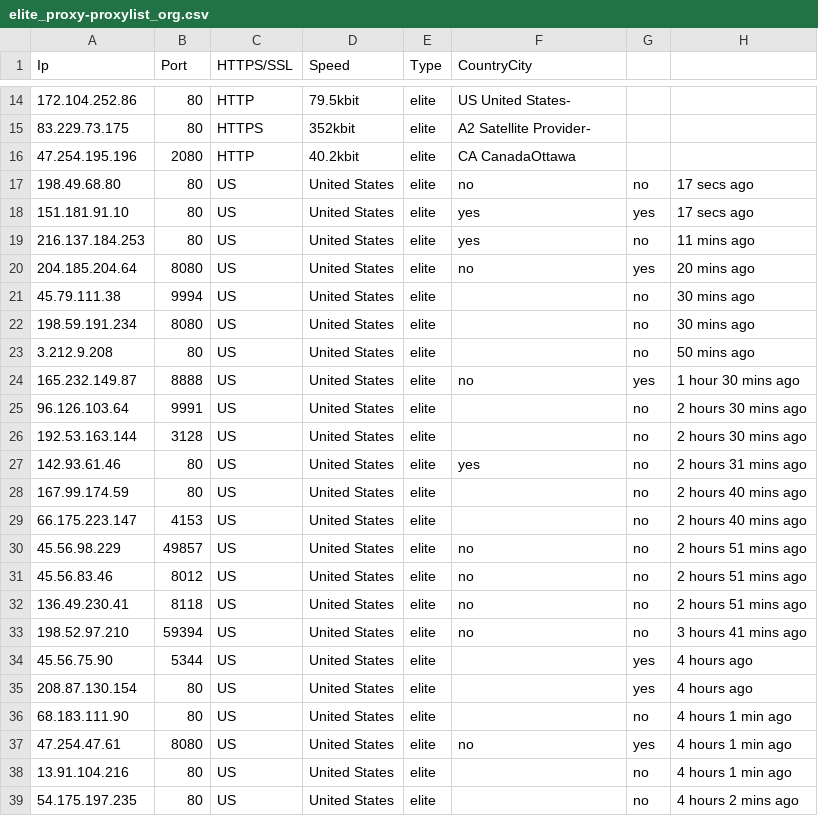
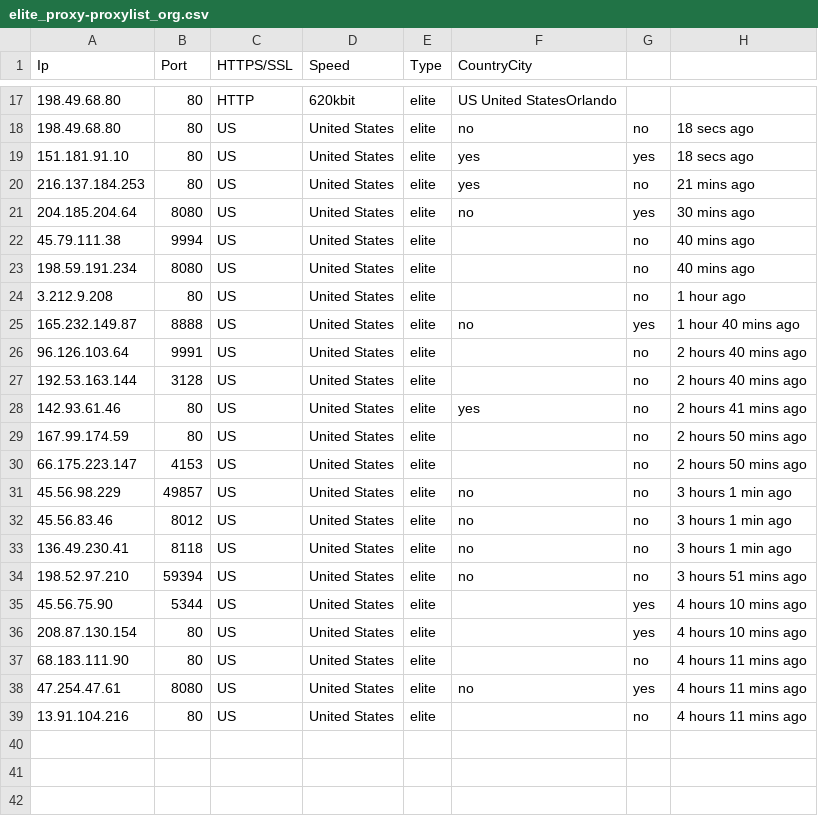
Before and after one commit to zevtyardt/proxy-list, a CSV file: csv/elite_proxy-proxylist_org.csv, drawn as a sheet; only a part is shown, gaps mark what is left out; the diff covers the shown part only.

```diff
--- a/csv/elite_proxy-proxylist_org.csv
+++ b/csv/elite_proxy-proxylist_org.csv
@@ -14,26 +17,23 @@ Ip,Port,HTTPS/SSL,Speed,Type,CountryCity
-172.104.252.86,80,HTTP,79.5kbit,elite,US United States-
-83.229.73.175,80,HTTPS,352kbit,elite,A2 Satellite Provider-
-47.254.195.196,2080,HTTP,40.2kbit,elite,CA CanadaOttawa
-198.49.68.80,80,US,United States,elite,no,no,17 secs ago
-151.181.91.10,80,US,United States,elite,yes,yes,17 secs ago
-216.137.184.253,80,US,United States,elite,yes,no,11 mins ago
-204.185.204.64,8080,US,United States,elite,no,yes,20 mins ago
-45.79.111.38,9994,US,United States,elite,,no,30 mins ago
-198.59.191.234,8080,US,United States,elite,,no,30 mins ago
-3.212.9.208,80,US,United States,elite,,no,50 mins ago
-165.232.149.87,8888,US,United States,elite,no,yes,1 hour 30 mins ago
-96.126.103.64,9991,US,United States,elite,,no,2 hours 30 mins ago
-192.53.163.144,3128,US,United States,elite,,no,2 hours 30 mins ago
-142.93.61.46,80,US,United States,elite,yes,no,2 hours 31 mins ago
-167.99.174.59,80,US,United States,elite,,no,2 hours 40 mins ago
-66.175.223.147,4153,US,United States,elite,,no,2 hours 40 mins ago
-45.56.98.229,49857,US,United States,elite,no,no,2 hours 51 mins ago
-45.56.83.46,8012,US,United States,elite,no,no,2 hours 51 mins ago
-136.49.230.41,8118,US,United States,elite,no,no,2 hours 51 mins ago
-198.52.97.210,59394,US,United States,elite,no,no,3 hours 41 mins ago
-45.56.75.90,5344,US,United States,elite,,yes,4 hours ago
-208.87.130.154,80,US,United States,elite,,yes,4 hours ago
-68.183.111.90,80,US,United States,elite,,no,4 hours 1 min ago
-47.254.47.61,8080,US,United States,elite,no,yes,4 hours 1 min ago
-13.91.104.216,80,US,United States,elite,,no,4 hours 1 min ago
-54.175.197.235,80,US,United States,elite,,no,4 hours 2 mins ago
+198.49.68.80,80,HTTP,620kbit,elite,US United StatesOrlando
+198.49.68.80,80,US,United States,elite,no,no,18 secs ago
+151.181.91.10,80,US,United States,elite,yes,yes,18 secs ago
+216.137.184.253,80,US,United States,elite,yes,no,21 mins ago
+204.185.204.64,8080,US,United States,elite,no,yes,30 mins ago
+45.79.111.38,9994,US,United States,elite,,no,40 mins ago
+198.59.191.234,8080,US,United States,elite,,no,40 mins ago
+3.212.9.208,80,US,United States,elite,,no,1 hour ago
+165.232.149.87,8888,US,United States,elite,no,yes,1 hour 40 mins ago
+96.126.103.64,9991,US,United States,elite,,no,2 hours 40 mins ago
+192.53.163.144,3128,US,United States,elite,,no,2 hours 40 mins ago
+142.93.61.46,80,US,United States,elite,yes,no,2 hours 41 mins ago
+167.99.174.59,80,US,United States,elite,,no,2 hours 50 mins ago
+66.175.223.147,4153,US,United States,elite,,no,2 hours 50 mins ago
+45.56.98.229,49857,US,United States,elite,no,no,3 hours 1 min ago
+45.56.83.46,8012,US,United States,elite,no,no,3 hours 1 min ago
+136.49.230.41,8118,US,United States,elite,no,no,3 hours 1 min ago
+198.52.97.210,59394,US,United States,elite,no,no,3 hours 51 mins ago
+45.56.75.90,5344,US,United States,elite,,yes,4 hours 10 mins ago
+208.87.130.154,80,US,United States,elite,,yes,4 hours 10 mins ago
+68.183.111.90,80,US,United States,elite,,no,4 hours 11 mins ago
+47.254.47.61,8080,US,United States,elite,no,yes,4 hours 11 mins ago
+13.91.104.216,80,US,United States,elite,,no,4 hours 11 mins ago
```
Also changed, not shown: 9 added rows, 6 removed rows and 16 edited cells elsewhere in this file, csv/anonymous_proxy-proxylist_org.csv, csv/transparent_proxy-proxylist_org.csv, 11 other files.
